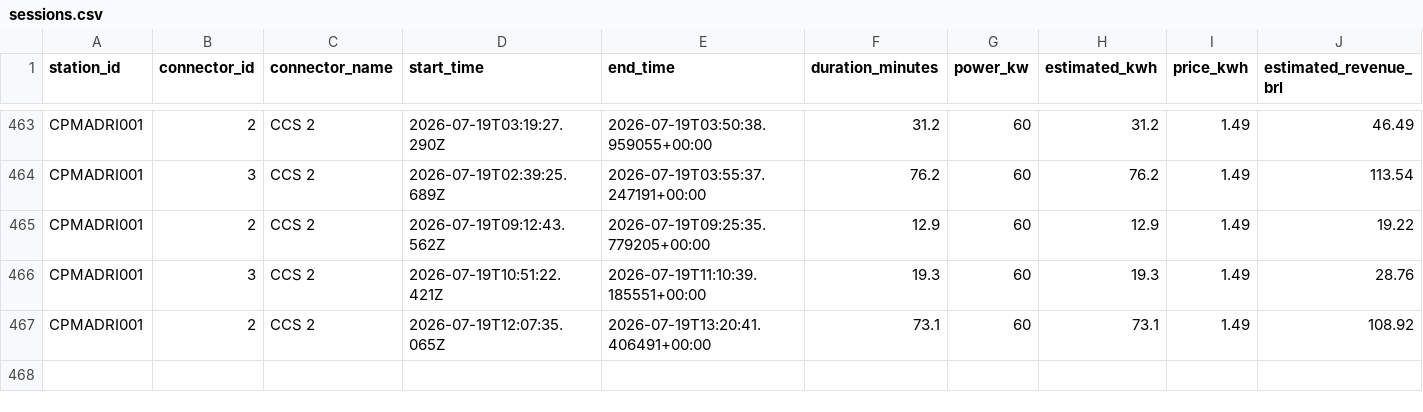
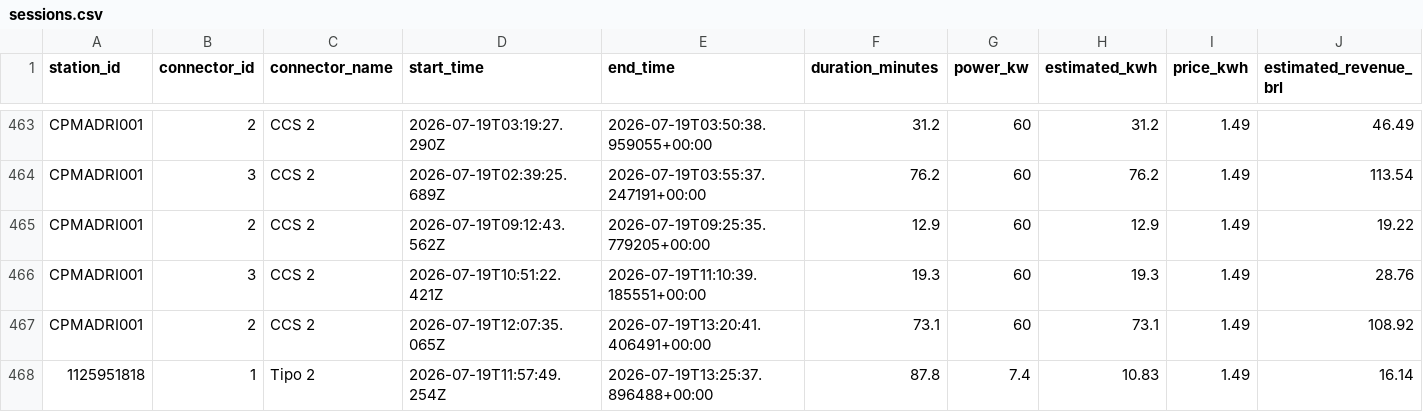
Before and after one commit to Thrcordeiro/ev-monitor, a CSV file: data/sessions.csv, drawn as a sheet; only a part is shown, gaps mark what is left out; rows hold the shown columns only; the diff names each change by its address in the sheet, - before the commit and + after, or states it on an @@ line.

```diff
--- a/data/sessions.csv
+++ b/data/sessions.csv
+row 468: 1125951818 | 1 | Tipo 2 | 2026-07-19T11:57:49.254Z | 2026-07-19T13:25:37.896488+00:00 | 87.8 | 7.4 | 10.83 | 1.49 | 16.14
```
Also changed, not shown: data/metrics.csv, 5 other files.
